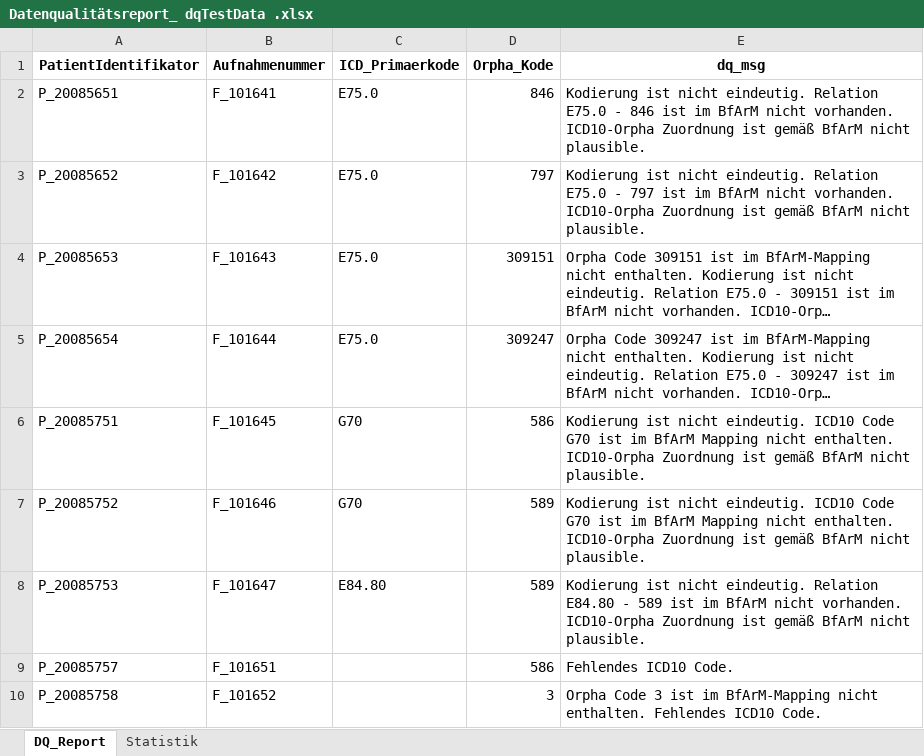
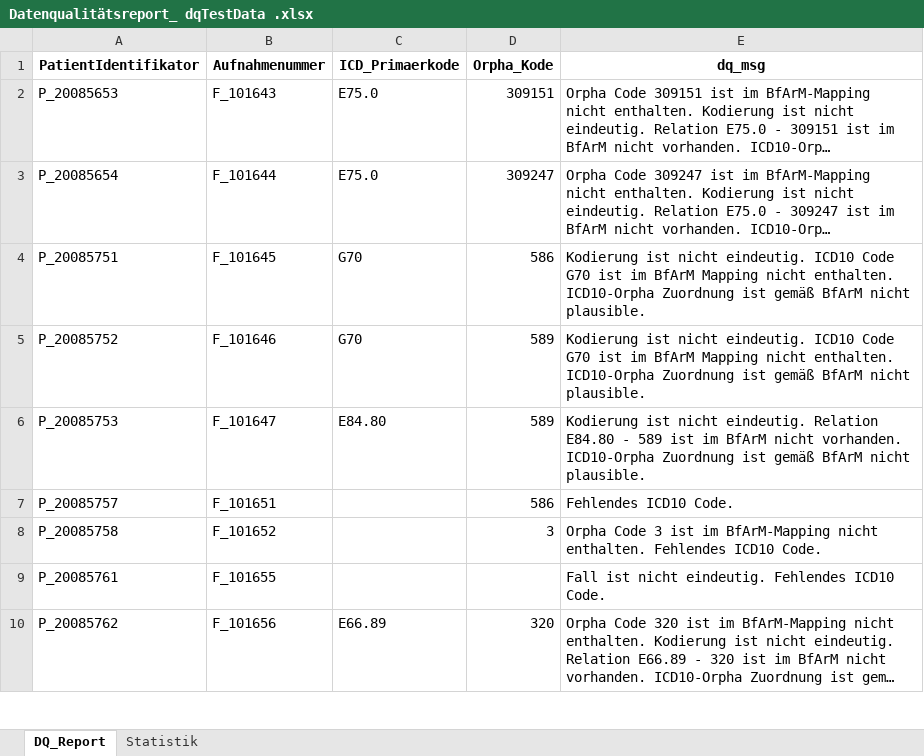
Before and after one commit to medizininformatik-initiative/cord-dq-checker, an Excel workbook: Data/Export/Datenqualitätsreport_ dqTestData .xlsx, sheet DQ_Report, drawn as a sheet; only a part is shown; the shorter side is filled out with more unchanged rows; long unchanged cells end in …; values as stored, in another font and other column widths than the file's, no borders; the diff names each change by its address in the sheet, - before the commit and + after, or states it on an @@ line.

```diff
--- a/Data/Export/Datenqualitätsreport_ dqTestData .xlsx (sheet DQ_Report)
+++ b/Data/Export/Datenqualitätsreport_ dqTestData .xlsx (sheet DQ_Report)
-row 2: P_20085651 | F_101641 | E75.0 | 846 | Kodierung ist nicht eindeutig. Relation E75.0 - 846 ist im BfArM nicht vorhanden. ICD10-Orpha Zuordnung ist gemäß BfArM nicht plausible.
-row 3: P_20085652 | F_101642 | E75.0 | 797 | Kodierung ist nicht eindeutig. Relation E75.0 - 797 ist im BfArM nicht vorhanden. ICD10-Orpha Zuordnung ist gemäß BfArM nicht plausible.
```
Also changed, not shown: sheet Statistik, Data/Export/Datenqualitätsreport_ FHIRtestData .xlsx, 4 other files.
